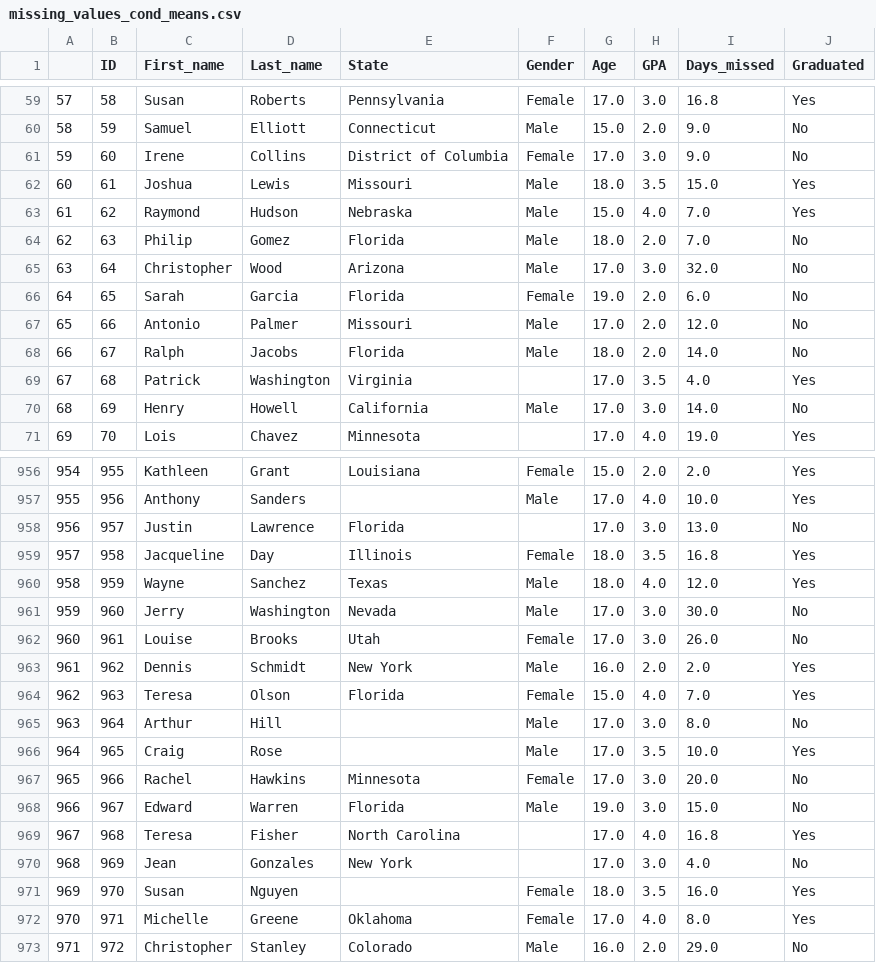
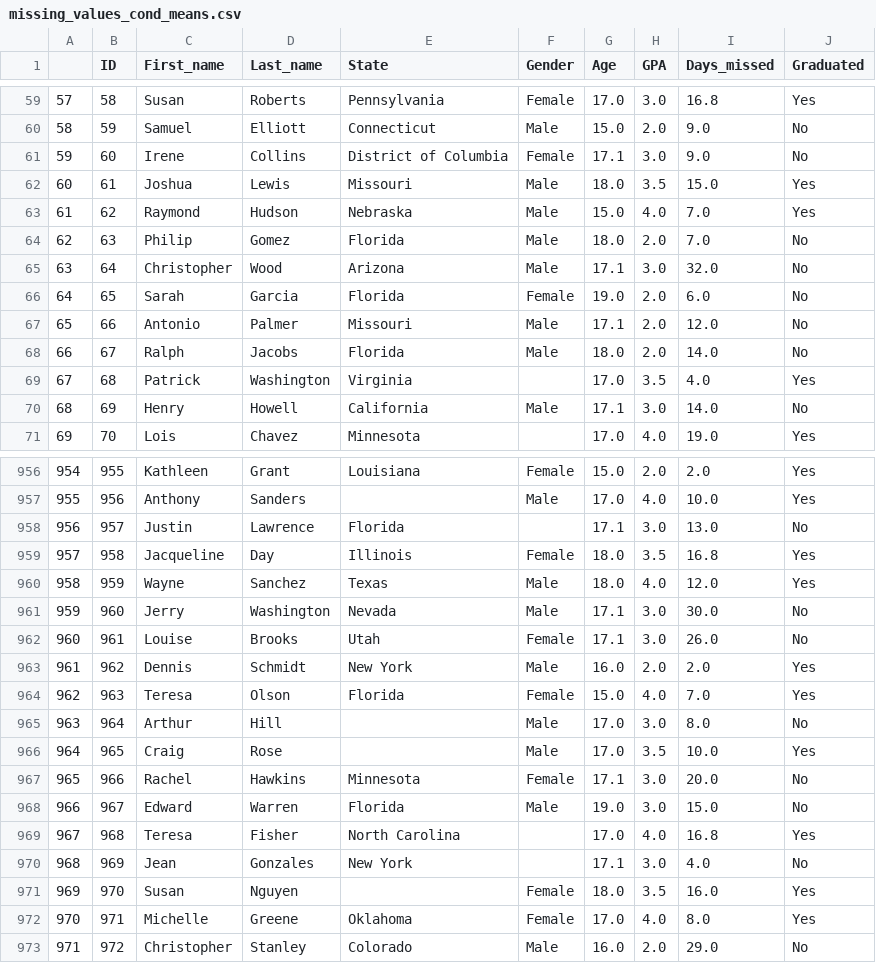
Before and after one commit to tomjarosz/ML_tjarosz, a CSV file: missing_values_cond_means.csv, drawn as a sheet; only a part is shown, gaps mark what is left out; the diff covers the shown part only.

```diff
--- a/missing_values_cond_means.csv
+++ b/missing_values_cond_means.csv
@@ -60,3 +60,3 @@
 58,59,Samuel,Elliott,Connecticut,Male,15.0,2.0,9.0,No
-59,60,Irene,Collins,District of Columbia,Female,17.0,3.0,9.0,No
+59,60,Irene,Collins,District of Columbia,Female,17.1,3.0,9.0,No
 60,61,Joshua,Lewis,Missouri,Male,18.0,3.5,15.0,Yes
@@ -64,8 +64,8 @@
 62,63,Philip,Gomez,Florida,Male,18.0,2.0,7.0,No
-63,64,Christopher,Wood,Arizona,Male,17.0,3.0,32.0,No
+63,64,Christopher,Wood,Arizona,Male,17.1,3.0,32.0,No
 64,65,Sarah,Garcia,Florida,Female,19.0,2.0,6.0,No
-65,66,Antonio,Palmer,Missouri,Male,17.0,2.0,12.0,No
+65,66,Antonio,Palmer,Missouri,Male,17.1,2.0,12.0,No
 66,67,Ralph,Jacobs,Florida,Male,18.0,2.0,14.0,No
 67,68,Patrick,Washington,Virginia,,17.0,3.5,4.0,Yes
-68,69,Henry,Howell,California,Male,17.0,3.0,14.0,No
+68,69,Henry,Howell,California,Male,17.1,3.0,14.0,No
 69,70,Lois,Chavez,Minnesota,,17.0,4.0,19.0,Yes
@@ -957,7 +957,7 @@
 955,956,Anthony,Sanders,,Male,17.0,4.0,10.0,Yes
-956,957,Justin,Lawrence,Florida,,17.0,3.0,13.0,No
+956,957,Justin,Lawrence,Florida,,17.1,3.0,13.0,No
 957,958,Jacqueline,Day,Illinois,Female,18.0,3.5,16.8,Yes
 958,959,Wayne,Sanchez,Texas,Male,18.0,4.0,12.0,Yes
-959,960,Jerry,Washington,Nevada,Male,17.0,3.0,30.0,No
-960,961,Louise,Brooks,Utah,Female,17.0,3.0,26.0,No
+959,960,Jerry,Washington,Nevada,Male,17.1,3.0,30.0,No
+960,961,Louise,Brooks,Utah,Female,17.1,3.0,26.0,No
 961,962,Dennis,Schmidt,New York,Male,16.0,2.0,2.0,Yes
@@ -966,6 +966,6 @@
 964,965,Craig,Rose,,Male,17.0,3.5,10.0,Yes
-965,966,Rachel,Hawkins,Minnesota,Female,17.0,3.0,20.0,No
+965,966,Rachel,Hawkins,Minnesota,Female,17.1,3.0,20.0,No
 966,967,Edward,Warren,Florida,Male,19.0,3.0,15.0,No
 967,968,Teresa,Fisher,North Carolina,,17.0,4.0,16.8,Yes
-968,969,Jean,Gonzales,New York,,17.0,3.0,4.0,No
+968,969,Jean,Gonzales,New York,,17.1,3.0,4.0,No
 969,970,Susan,Nguyen,,Female,18.0,3.5,16.0,Yes
```
Also changed, not shown: 89 edited cells elsewhere in this file, missing_values_means.csv, 4 other files.
